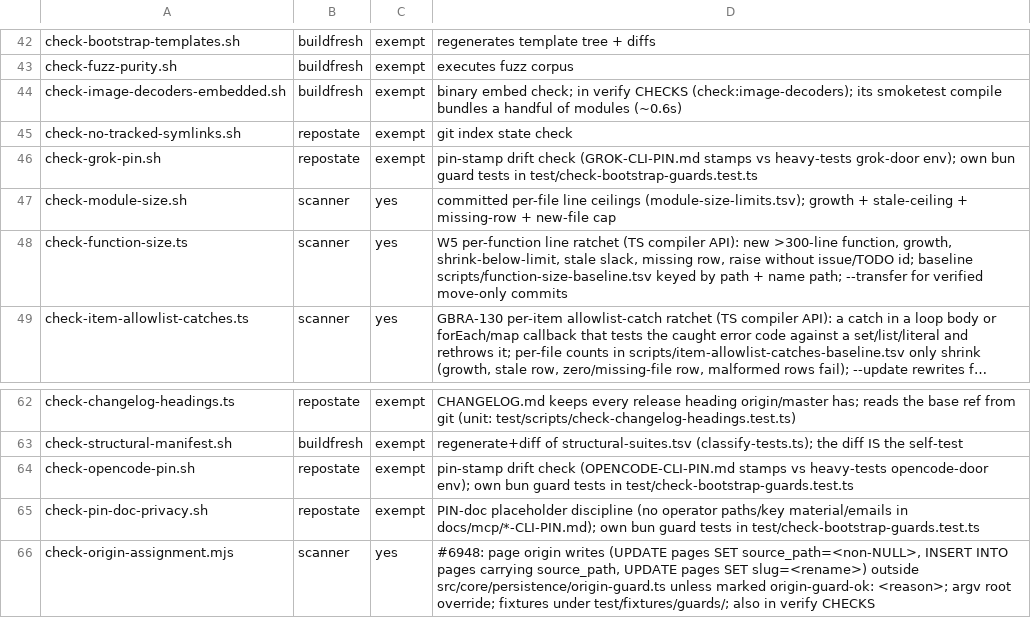
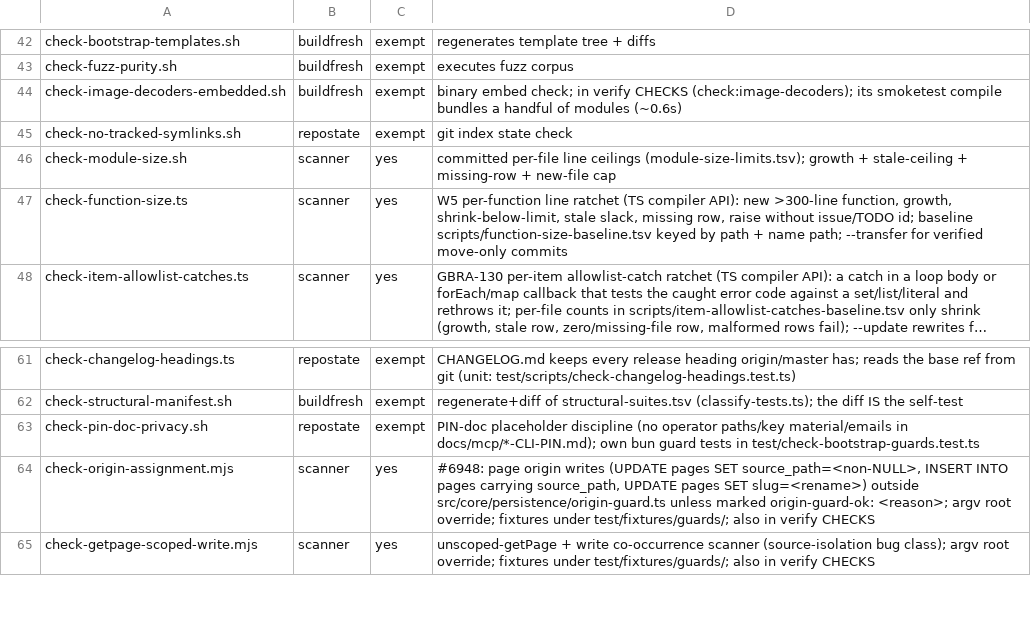
Before and after one commit to exGeni/devmodel-gbrain, a TSV file: scripts/guards-manifest.tsv, drawn as a sheet; only a part is shown, gaps mark what is left out; the shorter side is filled out with more unchanged rows; long unchanged cells end in …; the diff names each change by its address in the sheet, - before the commit and + after, or states it on an @@ line.

```diff
--- a/scripts/guards-manifest.tsv
+++ b/scripts/guards-manifest.tsv
-row 46: check-grok-pin.sh | repostate | exempt | pin-stamp drift check (GROK-CLI-PIN.md stamps vs heavy-tests grok-door env); own bun guard tests in test/check-bootstrap-guards.test.ts
-row 64: check-opencode-pin.sh | repostate | exempt | pin-stamp drift check (OPENCODE-CLI-PIN.md stamps vs heavy-tests opencode-door env); own bun guard tests in test/check-bootstrap-guards.test.ts
```
Also changed, not shown: 11 other files.
